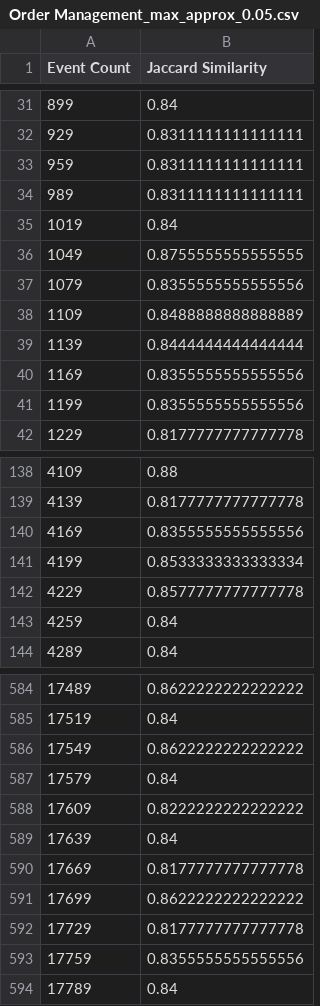
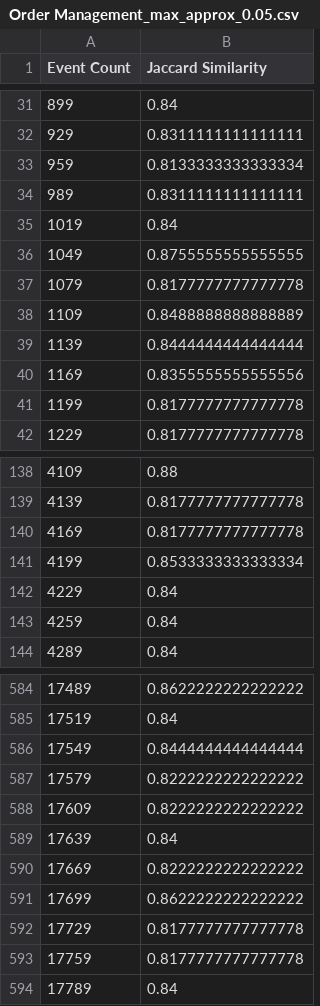
Before and after one commit to JepMik/pybeamline-OCPM, a CSV file: evaluation/jaccard_similarities/Order Management_max_approx_0.05.csv, drawn as a sheet; only a part is shown, gaps mark what is left out; the diff covers the shown part only.

```diff
--- a/evaluation/jaccard_similarities/Order Management_max_approx_0.05.csv
+++ b/evaluation/jaccard_similarities/Order Management_max_approx_0.05.csv
@@ -32,3 +32,3 @@ Event Count,Jaccard Similarity
 929,0.8311111111111111
-959,0.8311111111111111
+959,0.8133333333333334
 989,0.8311111111111111
@@ -36,3 +36,3 @@ Event Count,Jaccard Similarity
 1049,0.8755555555555555
-1079,0.8355555555555556
+1079,0.8177777777777778
 1109,0.8488888888888889
@@ -40,3 +40,3 @@ Event Count,Jaccard Similarity
 1169,0.8355555555555556
-1199,0.8355555555555556
+1199,0.8177777777777778
 1229,0.8177777777777778
@@ -139,5 +139,5 @@ Event Count,Jaccard Similarity
 4139,0.8177777777777778
-4169,0.8355555555555556
+4169,0.8177777777777778
 4199,0.8533333333333334
-4229,0.8577777777777778
+4229,0.84
 4259,0.84
@@ -585,10 +585,10 @@ Event Count,Jaccard Similarity
 17519,0.84
-17549,0.8622222222222222
-17579,0.84
+17549,0.8444444444444444
+17579,0.8222222222222222
 17609,0.8222222222222222
 17639,0.84
-17669,0.8177777777777778
+17669,0.8222222222222222
 17699,0.8622222222222222
 17729,0.8177777777777778
-17759,0.8355555555555556
+17759,0.8177777777777778
 17789,0.84
```
Also changed, not shown: 42 edited cells elsewhere in this file, 32 other files.
